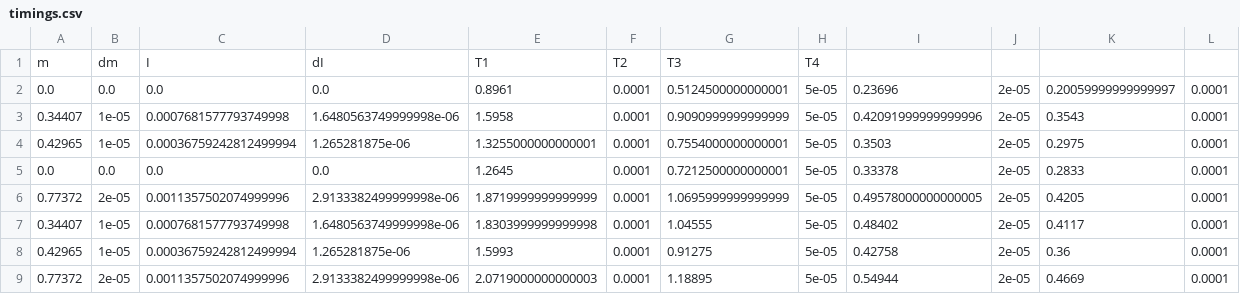
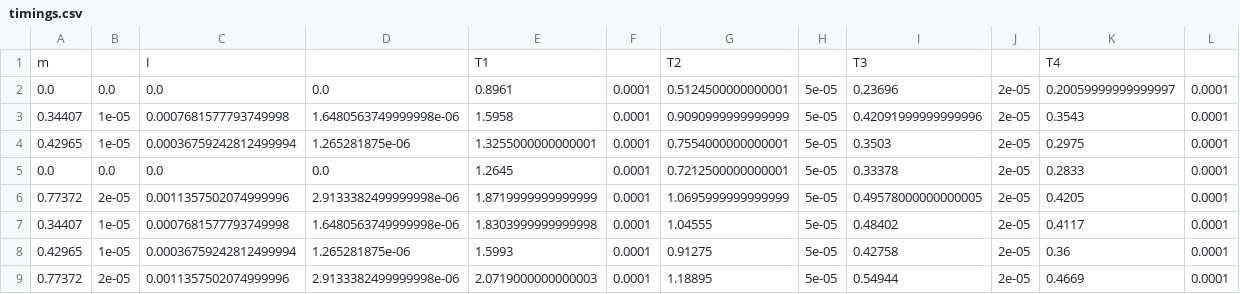
Before and after one commit to RBerga06/unipr-clt-fisica, a CSV file: lab1/r5-torsione/data/timings.csv, drawn as a sheet.

Commit message:
Fix timings.csv

```diff
--- a/lab1/r5-torsione/data/timings.csv
+++ b/lab1/r5-torsione/data/timings.csv
@@ -1,2 +1,2 @@
-m,dm,I,dI,T1,T2,T3,T4
+m,,I,,T1,,T2,,T3,,T4,
 0.0,0.0,0.0,0.0,0.8961,0.0001,0.5124500000000001,5e-05,0.23696,2e-05,0.20059999999999997,0.0001
```
Also changed, not shown: 1 other file.
